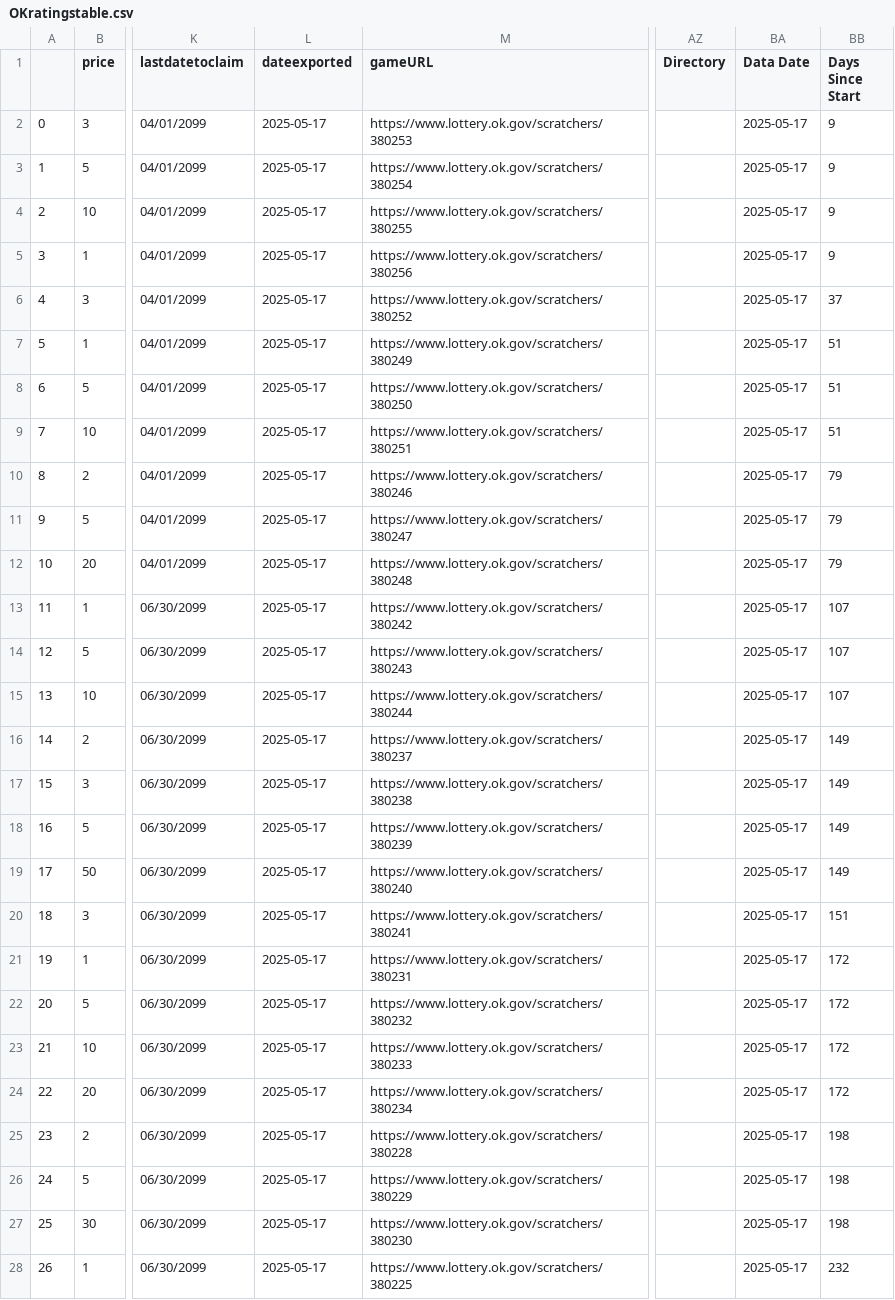
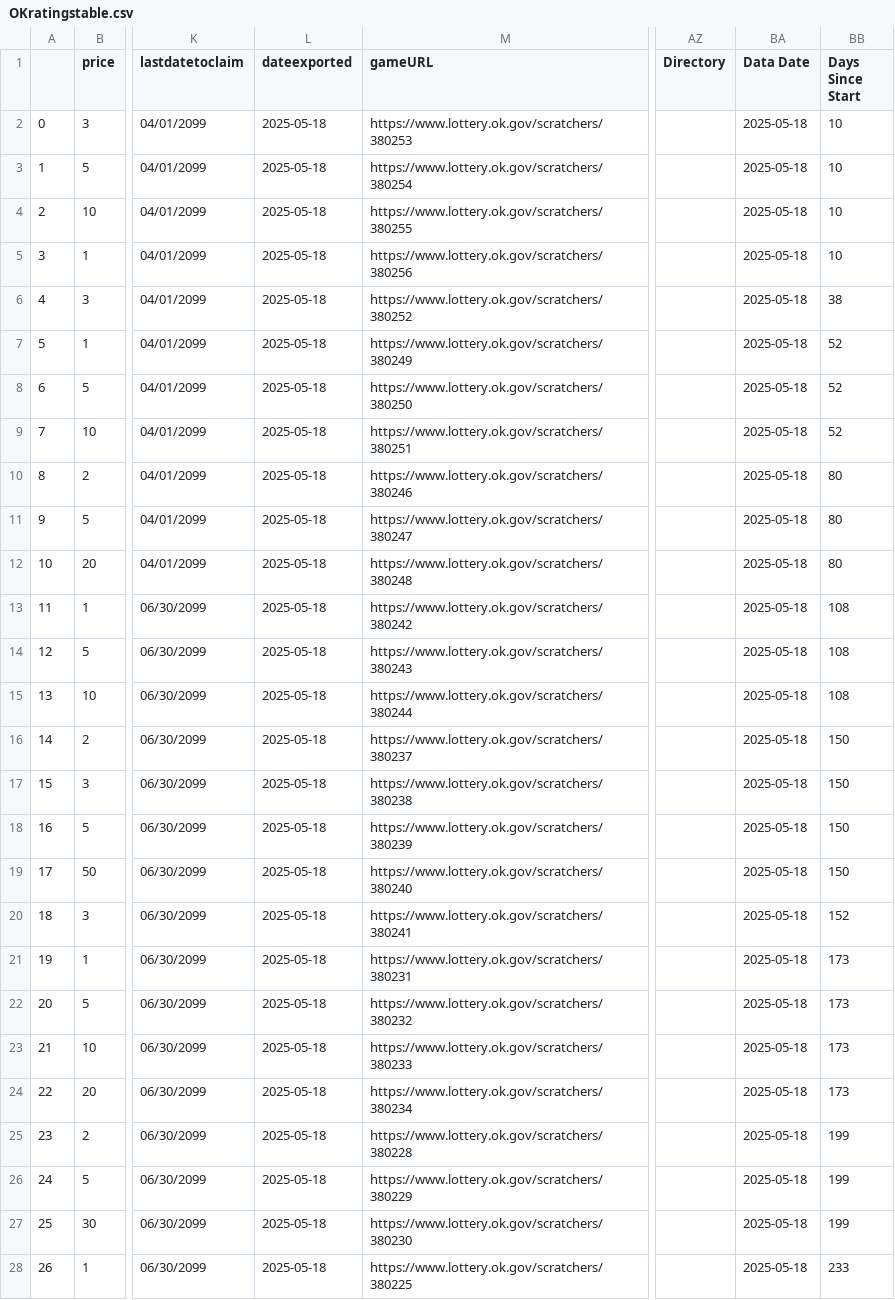
Before and after one commit to DarrenZastruga/scratchersdatapull, a CSV file: OKratingstable.csv, drawn as a sheet; only a part is shown, gaps mark what is left out; the diff covers the shown part only; the diff names each change by its address in the sheet, - before the commit and + after, or states it on an @@ line.

```diff
--- a/OKratingstable.csv
+++ b/OKratingstable.csv
-L2:L28 (dateexported): 2025-05-17
+L2:L28 (dateexported): 2025-05-18
-BA2:BA28 (Data Date): 2025-05-17
+BA2:BA28 (Data Date): 2025-05-18
-BB2:BB5 (Days Since Start): 9
+BB2:BB5 (Days Since Start): 10
-BB6 (Days Since Start): 37
+BB6 (Days Since Start): 38
-BB7:BB9 (Days Since Start): 51
+BB7:BB9 (Days Since Start): 52
-BB10:BB12 (Days Since Start): 79
+BB10:BB12 (Days Since Start): 80
-BB13:BB15 (Days Since Start): 107
+BB13:BB15 (Days Since Start): 108
-BB16:BB19 (Days Since Start): 149
+BB16:BB19 (Days Since Start): 150
-BB20 (Days Since Start): 151
+BB20 (Days Since Start): 152
-BB21:BB24 (Days Since Start): 172
+BB21:BB24 (Days Since Start): 173
-BB25:BB27 (Days Since Start): 198
+BB25:BB27 (Days Since Start): 199
-BB28 (Days Since Start): 232
+BB28 (Days Since Start): 233
```
Also changed, not shown: 87 edited cells elsewhere in this file, CAratingstable.csv, NMratingstable.csv, 27 other files.
